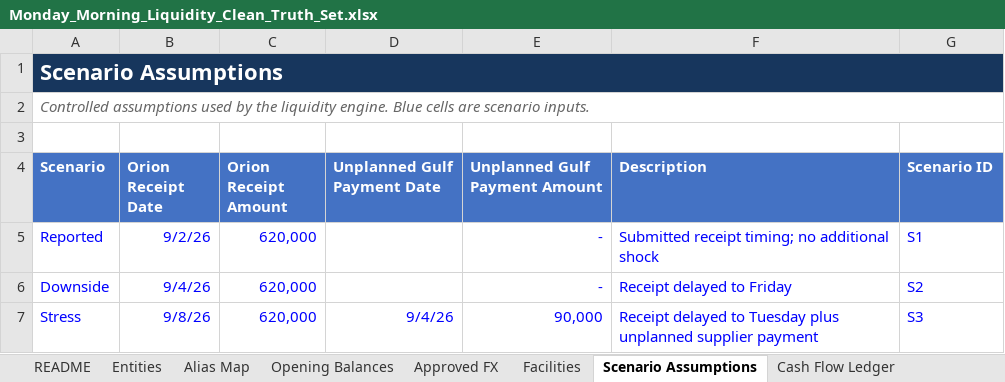
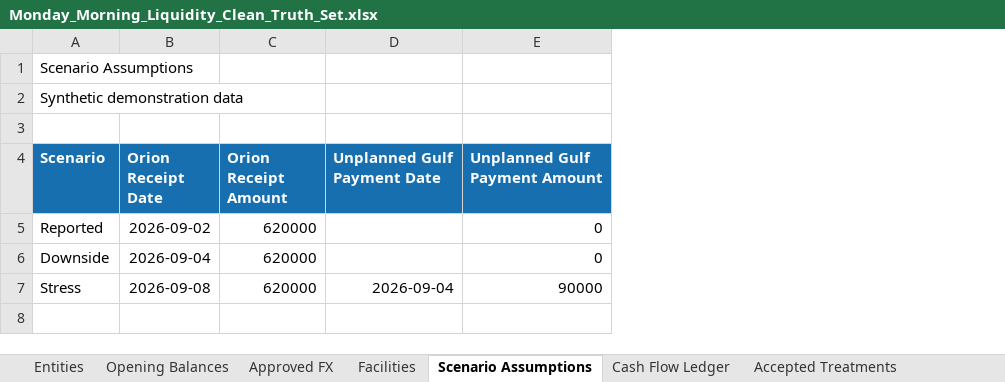
Before and after one commit to Prof-Smith/treasury-team-of-one, an Excel workbook: data/Monday_Morning_Liquidity_Clean_Truth_Set.xlsx, sheet Scenario Assumptions, drawn as a sheet; values as stored, in another font and other column widths than the file's, no borders; charts and pictures and table styles not drawn; the diff names each change by its address in the sheet, - before the commit and + after, or states it on an @@ line.

```diff
--- a/data/Monday_Morning_Liquidity_Clean_Truth_Set.xlsx (sheet Scenario Assumptions)
+++ b/data/Monday_Morning_Liquidity_Clean_Truth_Set.xlsx (sheet Scenario Assumptions)
-sheet tab: README
-sheet tab: Alias Map
-column F (Description), rows 5-7: Submitted receipt timing; no additional shock | Receipt delayed to Friday | Receipt delayed to Tuesday plus unplanned supplier payment
-column G (Scenario ID), rows 5-7: S1 | S2 | S3
@@ A1 fill: #17365D → none, bold: on → off, text colour: #FFFFFF → black, text size: smaller @@
-A1:G1 merged
-A2 (Scenario): Controlled assumptions used by the liquidity engine. Blue cells are scenario inputs.
+A2 (Scenario): Synthetic demonstration data
@@ A2 italic: on → off, text colour: #666666 → black @@
-A2:G2 merged
-A4:E4 fill: #4472C4
+A4:E4 fill: #186FAF
-A5:C6 text colour: #0000FF
+A5:C6 text colour: black
-B5 (Orion Receipt Date): 9/2/26
+B5 (Orion Receipt Date): 2026-09-02
-C5:C7 (Orion Receipt Amount): 620,000
+C5:C7 (Orion Receipt Amount): 620000
-E5:E6 (Unplanned Gulf Payment Amount): -
+E5:E6 (Unplanned Gulf Payment Amount): 0
-E5:E6 text colour: #0000FF
+E5:E6 text colour: black
-B6 (Orion Receipt Date): 9/4/26
+B6 (Orion Receipt Date): 2026-09-04
-A7:E7 text colour: #0000FF
+A7:E7 text colour: black
-B7 (Orion Receipt Date): 9/8/26
+B7 (Orion Receipt Date): 2026-09-08
-D7 (Unplanned Gulf Payment Date): 9/4/26
+D7 (Unplanned Gulf Payment Date): 2026-09-04
-E7 (Unplanned Gulf Payment Amount): 90,000
+E7 (Unplanned Gulf Payment Amount): 90000
```
Also changed, not shown: sheet Cash Flow Ledger, sheet Accepted Treatments, sheet Facilities, sheet Opening Balances, sheet Entities, sheet Approved FX, other sheet tabs, charts or pictures, 4 other files.
